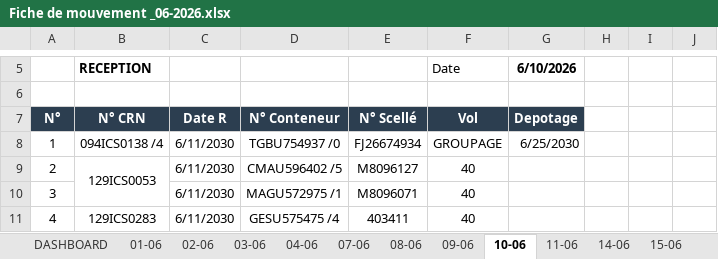
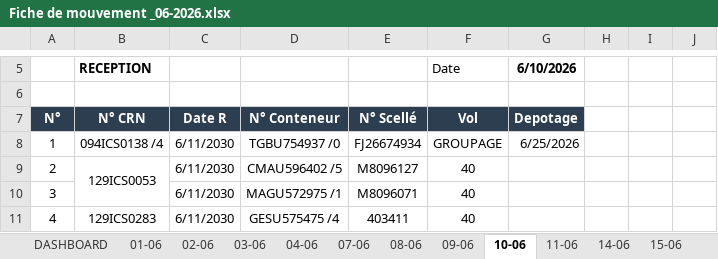
Before and after one commit to Mag2027pro/egs-conatainer-tracker-, an Excel workbook: Fiche de mouvement _06-2026.xlsx, sheet 10-06, drawn as a sheet; only a part is shown, gaps mark what is left out; values as stored, in another font and other column widths than the file's, no borders; charts and pictures and conditional formats not drawn; the diff names each change by its address in the sheet, - before the commit and + after, or states it on an @@ line.

```diff
--- a/Fiche de mouvement _06-2026.xlsx (sheet 10-06)
+++ b/Fiche de mouvement _06-2026.xlsx (sheet 10-06)
-G8: 6/25/2030
+G8: 6/25/2026
```
Also changed, not shown: Fiche de mouvement _08-2026.xlsx.
